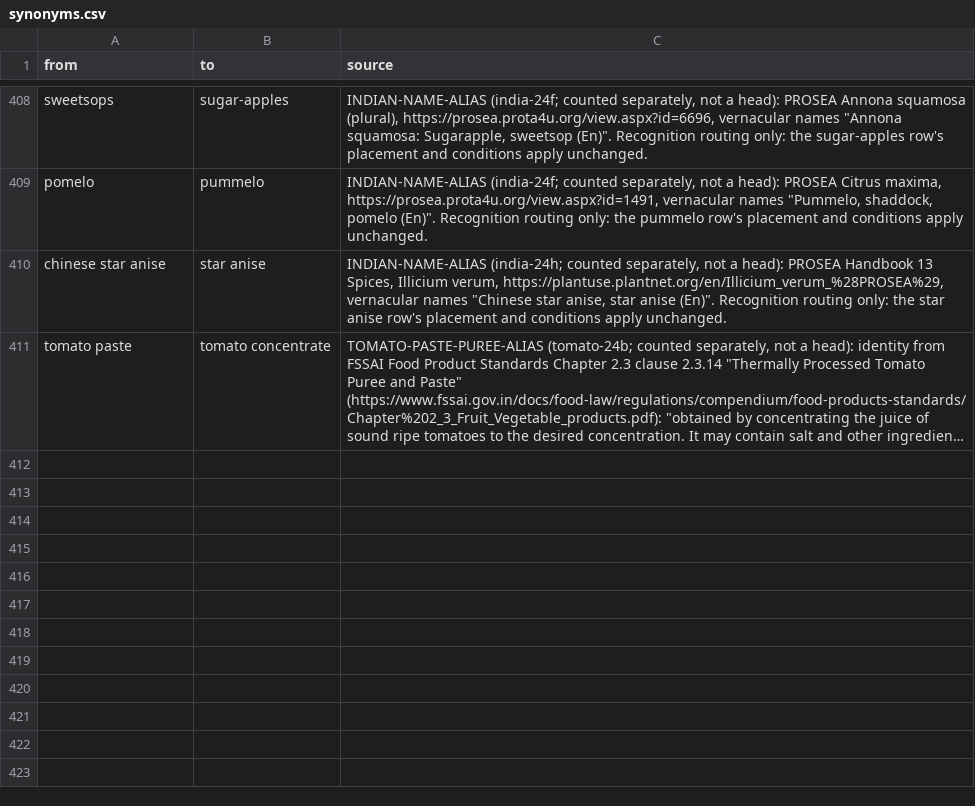
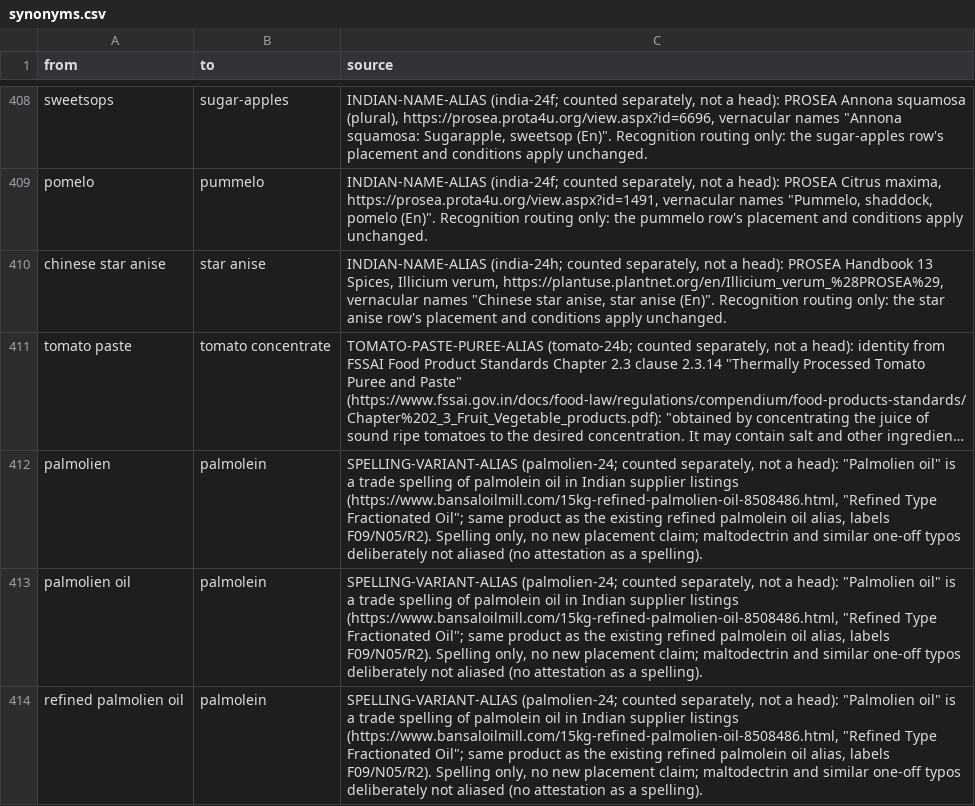
Before and after one commit to saurabh2894/FoodScanner, a CSV file: src/foodscan/resources/synonyms.csv, drawn as a sheet; only a part is shown, gaps mark what is left out; long unchanged cells end in …; the diff names each change by its address in the sheet, - before the commit and + after, or states it on an @@ line.

Commit message:
palmolien-24: Indian trade spelling palmolien aliases palmolein (3 aliases, spelling only, no new placement); old pins updated additively

```diff
--- a/src/foodscan/resources/synonyms.csv
+++ b/src/foodscan/resources/synonyms.csv
+row 412: palmolien | palmolein | SPELLING-VARIANT-ALIAS (palmolien-24; counted separately, not a head): "Palmolien oil" is a trade spelling of palmolein oil in Indian supplier listings (https://www.bansaloilmill.com/15kg-refined-palmolien-oil-8508486.html, "Refined Type Fractionated Oil"; same product as the existing refined palmolein oil alias, labels F09/N05/R2). Spelling only, no new placement claim; maltodectrin and similar one-off typos deliberately not aliased (no attestation as a spelling).
+row 413: palmolien oil | palmolein | SPELLING-VARIANT-ALIAS (palmolien-24; counted separately, not a head): "Palmolien oil" is a trade spelling of palmolein oil in Indian supplier listings (https://www.bansaloilmill.com/15kg-refined-palmolien-oil-8508486.html, "Refined Type Fractionated Oil"; same product as the existing refined palmolein oil alias, labels F09/N05/R2). Spelling only, no new placement claim; maltodectrin and similar one-off typos deliberately not aliased (no attestation as a spelling).
+row 414: refined palmolien oil | palmolein | SPELLING-VARIANT-ALIAS (palmolien-24; counted separately, not a head): "Palmolien oil" is a trade spelling of palmolein oil in Indian supplier listings (https://www.bansaloilmill.com/15kg-refined-palmolien-oil-8508486.html, "Refined Type Fractionated Oil"; same product as the existing refined palmolein oil alias, labels F09/N05/R2). Spelling only, no new placement claim; maltodectrin and similar one-off typos deliberately not aliased (no attestation as a spelling).
```
Also changed, not shown: 3 other files.
